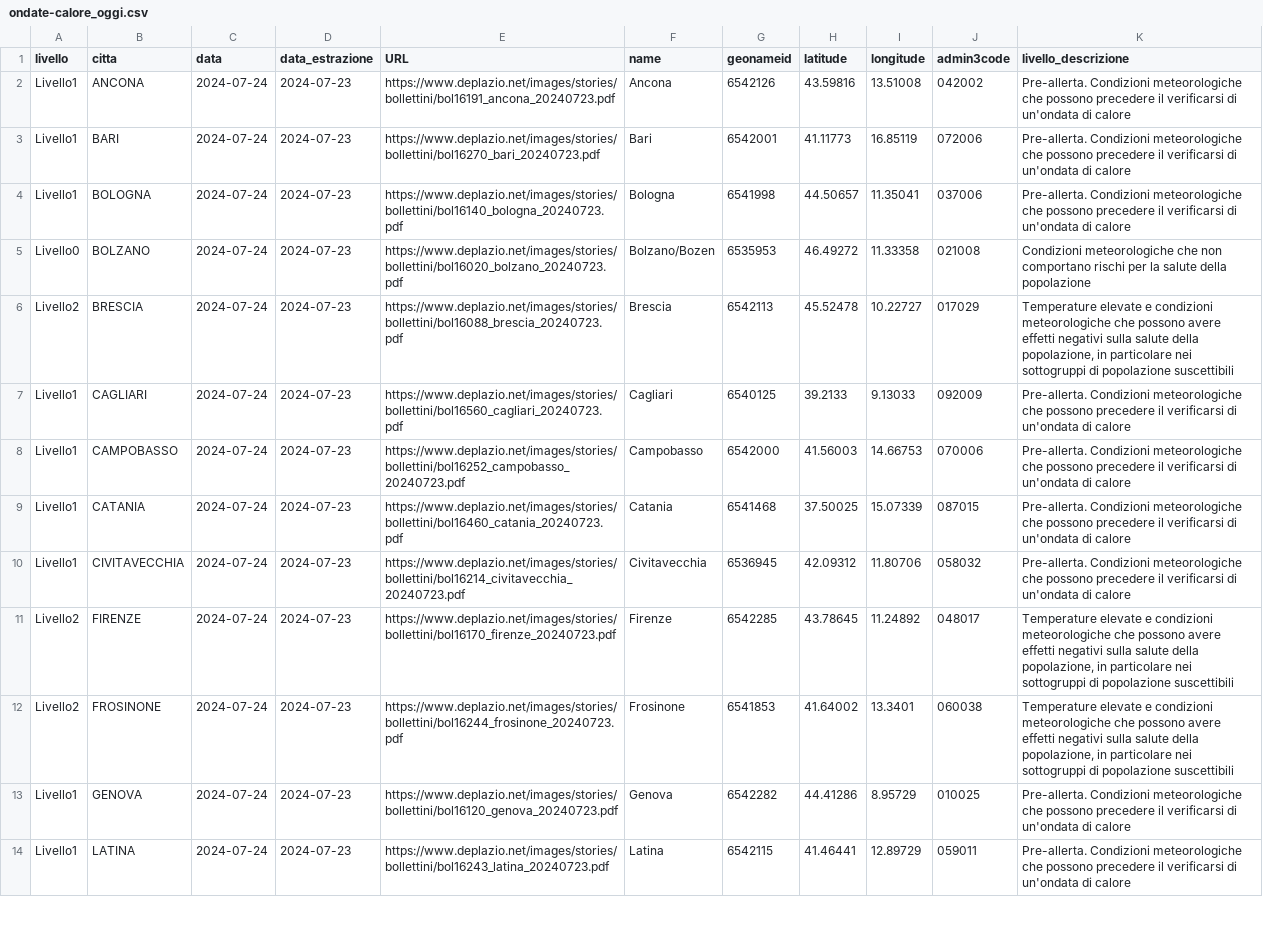
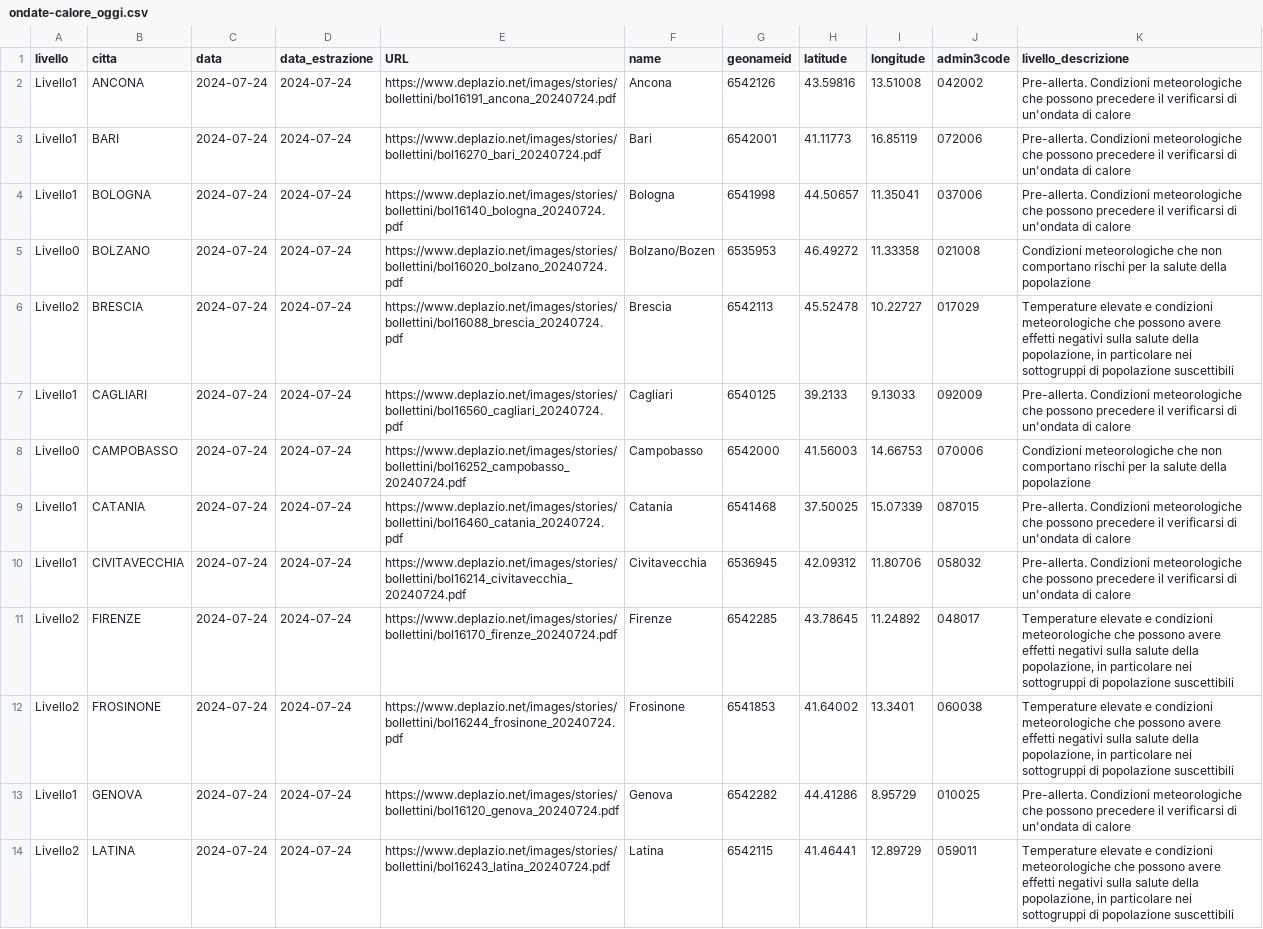
Before and after one commit to ondata/ondate-calore, a CSV file: data/ondate-calore_oggi.csv, drawn as a sheet; only a part is shown; the diff covers the shown part only; the diff names each change by its address in the sheet, - before the commit and + after, or states it on an @@ line.

```diff
--- a/data/ondate-calore_oggi.csv
+++ b/data/ondate-calore_oggi.csv
-D2:D14 (data_estrazione): 2024-07-23
+D2:D14 (data_estrazione): 2024-07-24
-E2 (URL): https://www.deplazio.net/images/stories/bollettini/bol16191_ancona_20240723.pdf
+E2 (URL): https://www.deplazio.net/images/stories/bollettini/bol16191_ancona_20240724.pdf
-E3 (URL): https://www.deplazio.net/images/stories/bollettini/bol16270_bari_20240723.pdf
+E3 (URL): https://www.deplazio.net/images/stories/bollettini/bol16270_bari_20240724.pdf
-E4 (URL): https://www.deplazio.net/images/stories/bollettini/bol16140_bologna_20240723.pdf
+E4 (URL): https://www.deplazio.net/images/stories/bollettini/bol16140_bologna_20240724.pdf
-E5 (URL): https://www.deplazio.net/images/stories/bollettini/bol16020_bolzano_20240723.pdf
+E5 (URL): https://www.deplazio.net/images/stories/bollettini/bol16020_bolzano_20240724.pdf
-E6 (URL): https://www.deplazio.net/images/stories/bollettini/bol16088_brescia_20240723.pdf
+E6 (URL): https://www.deplazio.net/images/stories/bollettini/bol16088_brescia_20240724.pdf
-E7 (URL): https://www.deplazio.net/images/stories/bollettini/bol16560_cagliari_20240723.pdf
+E7 (URL): https://www.deplazio.net/images/stories/bollettini/bol16560_cagliari_20240724.pdf
-A8 (livello): Livello1
+A8 (livello): Livello0
-E8 (URL): https://www.deplazio.net/images/stories/bollettini/bol16252_campobasso_20240723.pdf
+E8 (URL): https://www.deplazio.net/images/stories/bollettini/bol16252_campobasso_20240724.pdf
-K8 (livello_descrizione): Pre-allerta. Condizioni meteorologiche che possono precedere il verificarsi di un'ondata di calore
+K8 (livello_descrizione): Condizioni meteorologiche che non comportano rischi per la salute della popolazione
-E9 (URL): https://www.deplazio.net/images/stories/bollettini/bol16460_catania_20240723.pdf
+E9 (URL): https://www.deplazio.net/images/stories/bollettini/bol16460_catania_20240724.pdf
-E10 (URL): https://www.deplazio.net/images/stories/bollettini/bol16214_civitavecchia_20240723.pdf
+E10 (URL): https://www.deplazio.net/images/stories/bollettini/bol16214_civitavecchia_20240724.pdf
-E11 (URL): https://www.deplazio.net/images/stories/bollettini/bol16170_firenze_20240723.pdf
+E11 (URL): https://www.deplazio.net/images/stories/bollettini/bol16170_firenze_20240724.pdf
-E12 (URL): https://www.deplazio.net/images/stories/bollettini/bol16244_frosinone_20240723.pdf
+E12 (URL): https://www.deplazio.net/images/stories/bollettini/bol16244_frosinone_20240724.pdf
-E13 (URL): https://www.deplazio.net/images/stories/bollettini/bol16120_genova_20240723.pdf
+E13 (URL): https://www.deplazio.net/images/stories/bollettini/bol16120_genova_20240724.pdf
-A14 (livello): Livello1
+A14 (livello): Livello2
-E14 (URL): https://www.deplazio.net/images/stories/bollettini/bol16243_latina_20240723.pdf
+E14 (URL): https://www.deplazio.net/images/stories/bollettini/bol16243_latina_20240724.pdf
-K14 (livello_descrizione): Pre-allerta. Condizioni meteorologiche che possono precedere il verificarsi di un'ondata di calore
+K14 (livello_descrizione): Temperature elevate e condizioni meteorologiche che possono avere effetti negativi sulla salute della popolazione, in particolare nei sottogruppi di popolazione suscettibili
```
Also changed, not shown: 32 edited cells elsewhere in this file, data/ondate-calore_PDF.csv, data/ondate-calore_archivio.csv, 52 other files.
